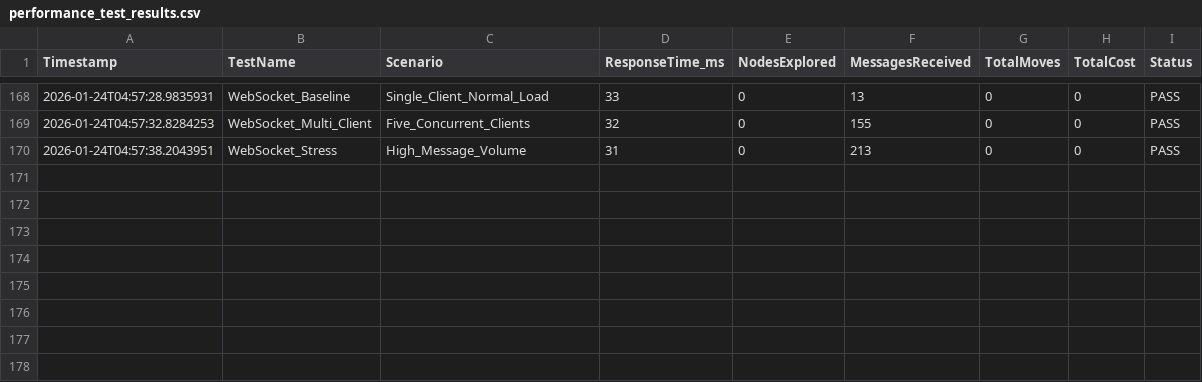
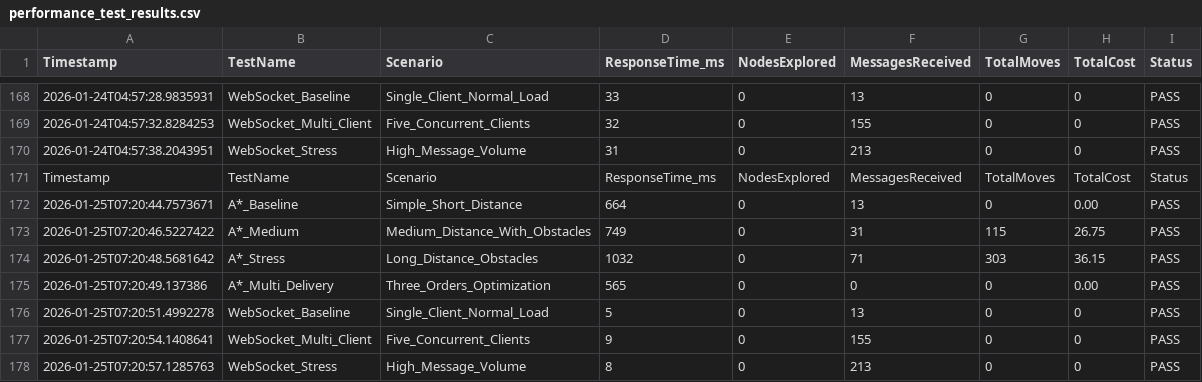
Before and after one commit to TianhangXu/ILP-Project, a CSV file: performance_test_results.csv, drawn as a sheet; only a part is shown, gaps mark what is left out; the diff names each change by its address in the sheet, - before the commit and + after, or states it on an @@ line.

Commit message:
mutation test

```diff
--- a/performance_test_results.csv
+++ b/performance_test_results.csv
+row 171: Timestamp | TestName | Scenario | ResponseTime_ms | NodesExplored | MessagesReceived | TotalMoves | TotalCost | Status
+row 172: 2026-01-25T07:20:44.7573671 | A*_Baseline | Simple_Short_Distance | 664 | 0 | 13 | 0 | 0.00 | PASS
+row 173: 2026-01-25T07:20:46.5227422 | A*_Medium | Medium_Distance_With_Obstacles | 749 | 0 | 31 | 115 | 26.75 | PASS
+row 174: 2026-01-25T07:20:48.5681642 | A*_Stress | Long_Distance_Obstacles | 1032 | 0 | 71 | 303 | 36.15 | PASS
+row 175: 2026-01-25T07:20:49.137386 | A*_Multi_Delivery | Three_Orders_Optimization | 565 | 0 | 0 | 0 | 0.00 | PASS
+row 176: 2026-01-25T07:20:51.4992278 | WebSocket_Baseline | Single_Client_Normal_Load | 5 | 0 | 13 | 0 | 0 | PASS
+row 177: 2026-01-25T07:20:54.1408641 | WebSocket_Multi_Client | Five_Concurrent_Clients | 9 | 0 | 155 | 0 | 0 | PASS
+row 178: 2026-01-25T07:20:57.1285763 | WebSocket_Stress | High_Message_Volume | 8 | 0 | 213 | 0 | 0 | PASS
```
Also changed, not shown: 8 other files.
